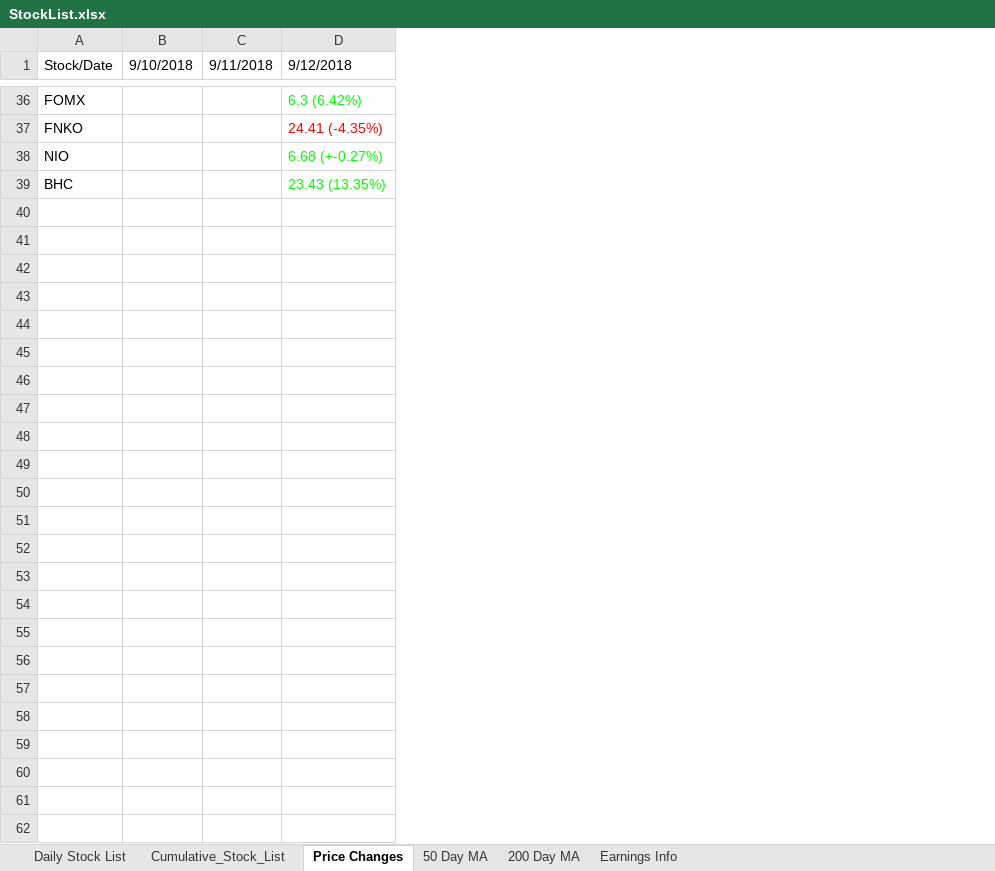
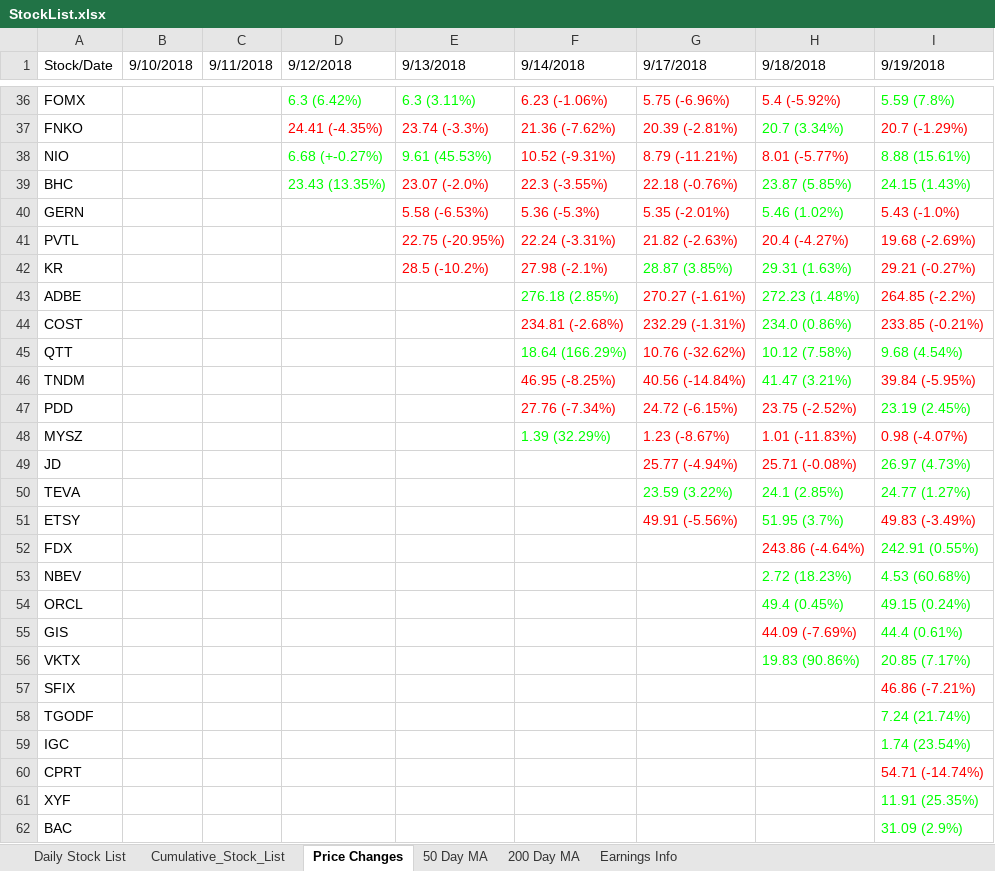
Before and after one commit to aanker3/Stock_App, an Excel workbook: Stock_Parser/StockList.xlsx, sheet Price Changes, drawn as a sheet; only a part is shown, gaps mark what is left out; values as stored, in another font and other column widths than the file's, no borders; the diff names each change by its address in the sheet, - before the commit and + after, or states it on an @@ line.

Commit message:
Adding new lists in (major news, upgrades).  Added to RunListScripts.bat the new finviz stuff
TODO: https://finviz.com/screener.ashx?v=111&t=NLST,SNAP,IZEA,AGRX,RENN,SONO,CVSI,SSC,NLY,IQ,FOMX,FNKO,NIO,BHC,GERN,PVTL,KR,ADBE,COST,QTT,TNDM,PDD,MYSZ,JD,TEVA,ETSY,FDX,NBEV,ORCL,GIS,VKTX,SFIX,TGODF,IGC,CPRT,XYF,BAC

Use something like this instead of going to 50 diff websites.  can cut it down to 3

```diff
--- a/Stock_Parser/StockList.xlsx (sheet Price Changes)
+++ b/Stock_Parser/StockList.xlsx (sheet Price Changes)
+column E (9/13/2018), rows 36-39: 6.3 (3.11%) | 23.74 (-3.3%) | 9.61 (45.53%) | 23.07 (-2.0%)
+column F (9/14/2018), rows 36-39: 6.23 (-1.06%) | 21.36 (-7.62%) | 10.52 (-9.31%) | 22.3 (-3.55%)
+column G (9/17/2018), rows 36-39: 5.75 (-6.96%) | 20.39 (-2.81%) | 8.79 (-11.21%) | 22.18 (-0.76%)
+column H (9/18/2018), rows 36-39: 5.4 (-5.92%) | 20.7 (3.34%) | 8.01 (-5.77%) | 23.87 (5.85%)
+column I (9/19/2018), rows 36-39: 5.59 (7.8%) | 20.7 (-1.29%) | 8.88 (15.61%) | 24.15 (1.43%)
+row 40: GERN |  |  |  | 5.58 (-6.53%) | 5.36 (-5.3%) | 5.35 (-2.01%) | 5.46 (1.02%) | 5.43 (-1.0%)
+row 41: PVTL |  |  |  | 22.75 (-20.95%) | 22.24 (-3.31%) | 21.82 (-2.63%) | 20.4 (-4.27%) | 19.68 (-2.69%)
+row 42: KR |  |  |  | 28.5 (-10.2%) | 27.98 (-2.1%) | 28.87 (3.85%) | 29.31 (1.63%) | 29.21 (-0.27%)
+row 43: ADBE |  |  |  |  | 276.18 (2.85%) | 270.27 (-1.61%) | 272.23 (1.48%) | 264.85 (-2.2%)
+row 44: COST |  |  |  |  | 234.81 (-2.68%) | 232.29 (-1.31%) | 234.0 (0.86%) | 233.85 (-0.21%)
+row 45: QTT |  |  |  |  | 18.64 (166.29%) | 10.76 (-32.62%) | 10.12 (7.58%) | 9.68 (4.54%)
+row 46: TNDM |  |  |  |  | 46.95 (-8.25%) | 40.56 (-14.84%) | 41.47 (3.21%) | 39.84 (-5.95%)
+row 47: PDD |  |  |  |  | 27.76 (-7.34%) | 24.72 (-6.15%) | 23.75 (-2.52%) | 23.19 (2.45%)
+row 48: MYSZ |  |  |  |  | 1.39 (32.29%) | 1.23 (-8.67%) | 1.01 (-11.83%) | 0.98 (-4.07%)
+row 49: JD |  |  |  |  |  | 25.77 (-4.94%) | 25.71 (-0.08%) | 26.97 (4.73%)
+row 50: TEVA |  |  |  |  |  | 23.59 (3.22%) | 24.1 (2.85%) | 24.77 (1.27%)
+row 51: ETSY |  |  |  |  |  | 49.91 (-5.56%) | 51.95 (3.7%) | 49.83 (-3.49%)
+row 52: FDX |  |  |  |  |  |  | 243.86 (-4.64%) | 242.91 (0.55%)
+row 53: NBEV |  |  |  |  |  |  | 2.72 (18.23%) | 4.53 (60.68%)
+row 54: ORCL |  |  |  |  |  |  | 49.4 (0.45%) | 49.15 (0.24%)
+row 55: GIS |  |  |  |  |  |  | 44.09 (-7.69%) | 44.4 (0.61%)
+row 56: VKTX |  |  |  |  |  |  | 19.83 (90.86%) | 20.85 (7.17%)
+row 57: SFIX |  |  |  |  |  |  |  | 46.86 (-7.21%)
+row 58: TGODF |  |  |  |  |  |  |  | 7.24 (21.74%)
+row 59: IGC |  |  |  |  |  |  |  | 1.74 (23.54%)
+row 60: CPRT |  |  |  |  |  |  |  | 54.71 (-14.74%)
+row 61: XYF |  |  |  |  |  |  |  | 11.91 (25.35%)
+row 62: BAC |  |  |  |  |  |  |  | 31.09 (2.9%)
```
Also changed, not shown: sheet Cumulative_Stock_List, sheet Earnings Info, sheet Daily Stock List, sheet 200 Day MA, sheet 50 Day MA, 8 other files.
